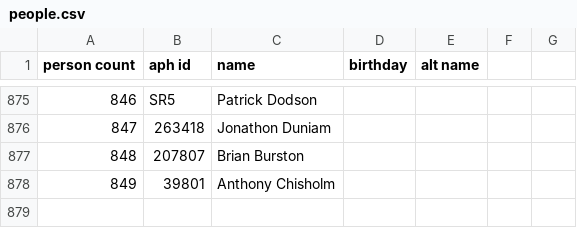
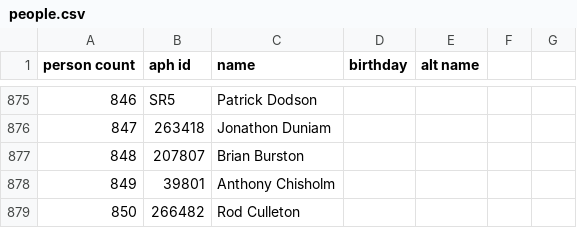
Before and after one commit to openaustralia/openaustralia-parser, a CSV file: data/people.csv, drawn as a sheet; only a part is shown, gaps mark what is left out.

```diff
--- a/data/people.csv
+++ b/data/people.csv
@@ -878 +878,2 @@ person count,aph id,name,birthday,alt name
 849,39801,Anthony Chisholm,,
+850,266482,Rod Culleton,,
```
Also changed, not shown: data/senators.csv.
